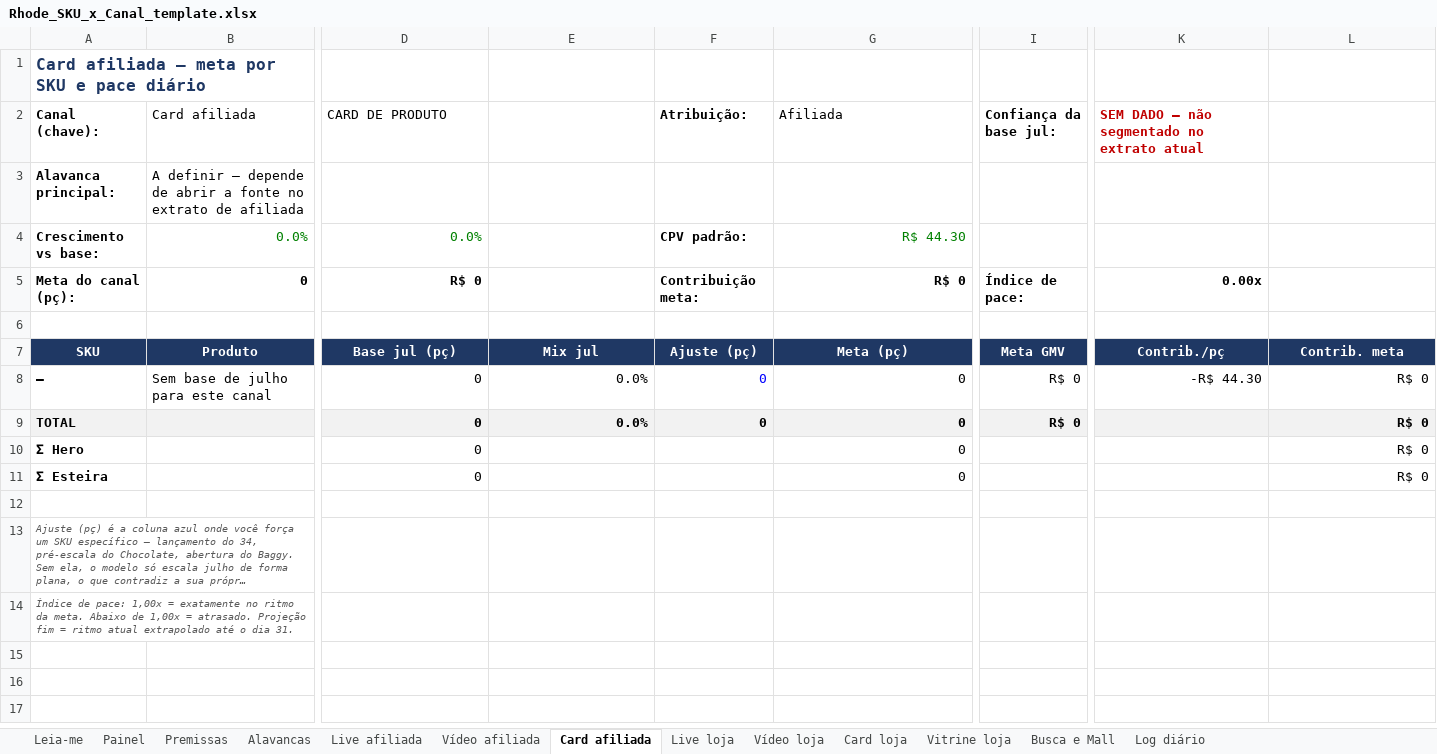
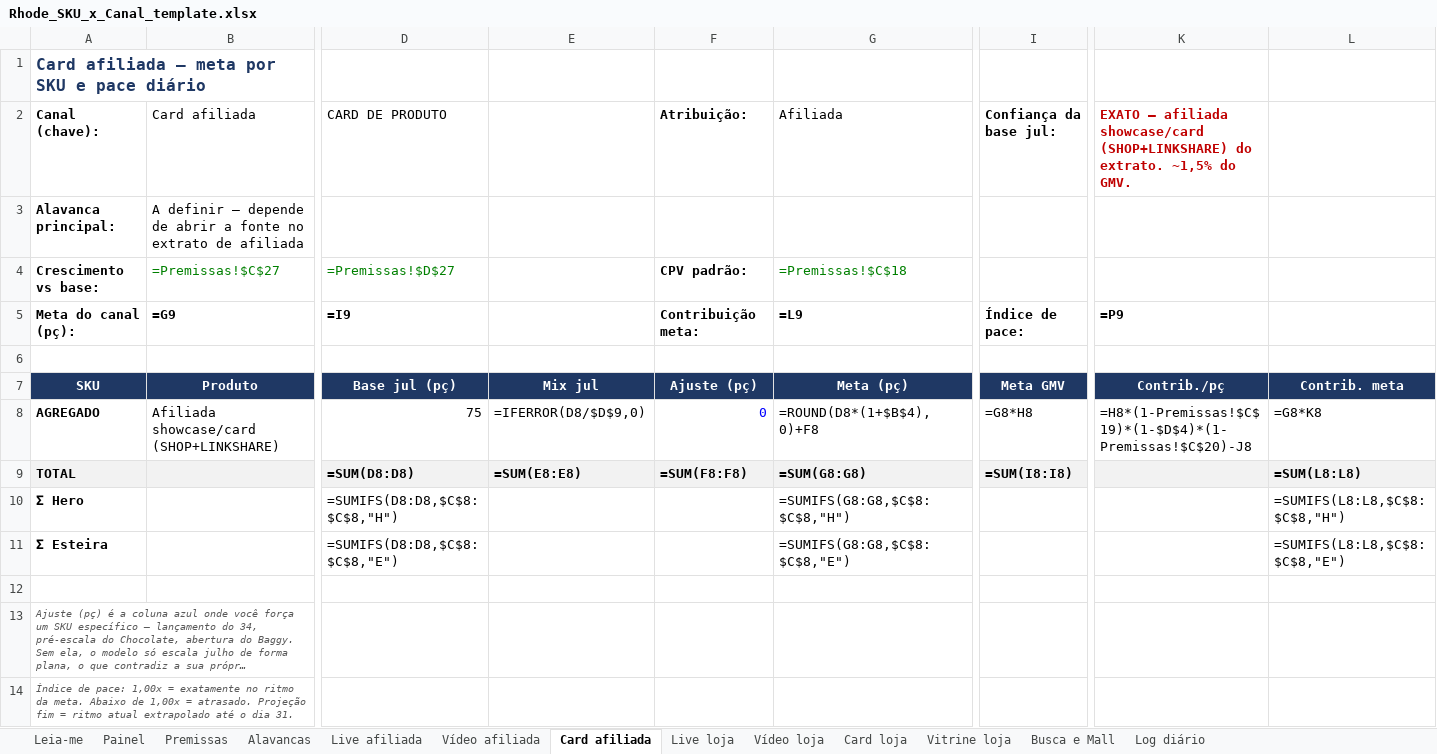
Before and after one commit to Ba44o/git-remote--v, an Excel workbook: dados/marketplace/tiktok/Rhode_SKU_x_Canal_template.xlsx, sheet Card afiliada, drawn as a sheet; only a part is shown, gaps mark what is left out; long unchanged cells end in …; values as stored, in another font and other column widths than the file's, no borders; formulas without a stored value are shown as written; removed rows and columns are numbered as before the commit, all else as after; rows hold the shown columns only; the diff covers the shown part only; the diff names each change by its address in the sheet, - before the commit and + after, or states it on an @@ line.

```diff
--- a/dados/marketplace/tiktok/Rhode_SKU_x_Canal_template.xlsx (sheet Card afiliada)
+++ b/dados/marketplace/tiktok/Rhode_SKU_x_Canal_template.xlsx (sheet Card afiliada)
-K2: SEM DADO — não segmentado no extrato atual
+K2: EXATO — afiliada showcase/card (SHOP+LINKSHARE) do extrato. ~1,5% do GMV.
-B4 (Card afiliada): 0.0%
+B4 (Card afiliada): =Premissas!$C$27
-D4 (CARD DE PRODUTO): 0.0%
+D4 (CARD DE PRODUTO): =Premissas!$D$27
-G4 (Afiliada): R$ 44.30
+G4 (Afiliada): =Premissas!$C$18
-B5 (Card afiliada): 0
+B5 (Card afiliada): =G9
-D5 (CARD DE PRODUTO): R$ 0
+D5 (CARD DE PRODUTO): =I9
-G5 (Afiliada): R$ 0
+G5 (Afiliada): =L9
-K5: 0.00x
+K5: =P9
-row 8: — | Sem base de julho para este canal | 0 | 0.0% | 0 | 0 | R$ 0 | -R$ 44.30 | R$ 0
+row 8: AGREGADO | Afiliada showcase/card (SHOP+LINKSHARE) | 75 | =IFERROR(D8/$D$9,0) | 0 | =ROUND(D8*(1+$B$4),0)+F8 | =G8*H8 | =H8*(1-Premissas!$C$19)*(1-$D$4)*(1-Premissas!$C$20)-J8 | =G8*K8
-D9 (CARD DE PRODUTO): 0
+D9 (CARD DE PRODUTO): =SUM(D8:D8)
-E9: 0.0%
+E9: =SUM(E8:E8)
-F9 (Atribuição:): 0
+F9 (Atribuição:): =SUM(F8:F8)
-G9 (Afiliada): 0
+G9 (Afiliada): =SUM(G8:G8)
-I9 (Confiança da base jul:): R$ 0
+I9 (Confiança da base jul:): =SUM(I8:I8)
-L9: R$ 0
+L9: =SUM(L8:L8)
-D10 (CARD DE PRODUTO): 0
+D10 (CARD DE PRODUTO): =SUMIFS(D8:D8,$C$8:$C$8,"H")
-G10 (Afiliada): 0
+G10 (Afiliada): =SUMIFS(G8:G8,$C$8:$C$8,"H")
-L10: R$ 0
+L10: =SUMIFS(L8:L8,$C$8:$C$8,"H")
-D11 (CARD DE PRODUTO): 0
+D11 (CARD DE PRODUTO): =SUMIFS(D8:D8,$C$8:$C$8,"E")
-G11 (Afiliada): 0
+G11 (Afiliada): =SUMIFS(G8:G8,$C$8:$C$8,"E")
-L11: R$ 0
+L11: =SUMIFS(L8:L8,$C$8:$C$8,"E")
```
Also changed, not shown: 7 edited cells elsewhere in this sheet, sheet Live loja, sheet Vídeo afiliada, sheet Live afiliada, sheet Card loja, sheet Painel, sheet Vídeo loja, 4 more sheets, 1 other file.
